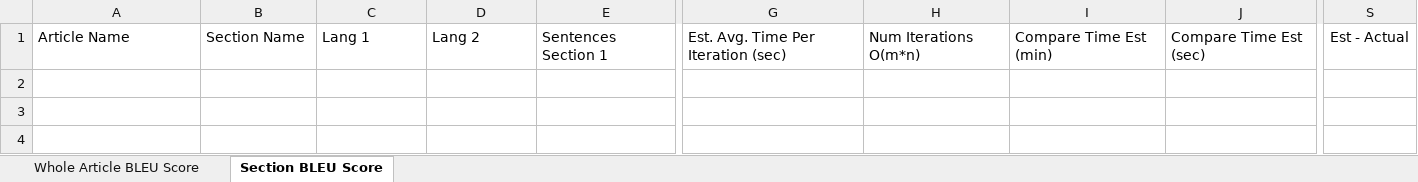
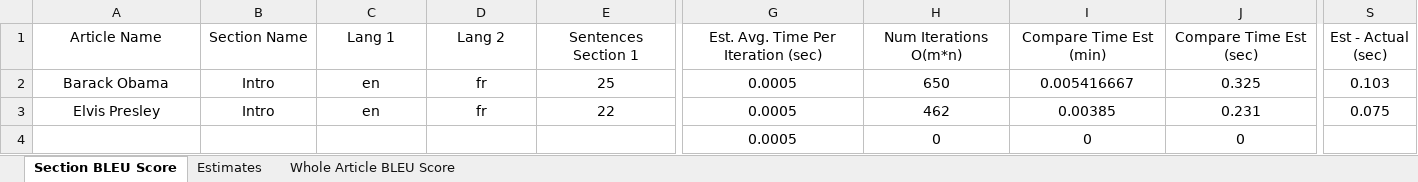
Before and after one commit to aidhayes/project-symmetry, an Excel workbook: Compare_Tests.xlsx, sheet Section BLEU Score, drawn as a sheet; only a part is shown, gaps mark what is left out; values as stored, in another font and other column widths than the file's, no borders; rows hold the shown columns only; the diff covers the shown part only; the diff names each change by its address in the sheet, - before the commit and + after, or states it on an @@ line.

```diff
--- a/Compare_Tests.xlsx (sheet Section BLEU Score)
+++ b/Compare_Tests.xlsx (sheet Section BLEU Score)
+sheet tab: Estimates
@@ sheet tab order changed: Section BLEU Score | Estimates | Whole Article BLEU Score @@
-A1:J1 alignment: left
+A1:J1 alignment: center
-S1: Est - Actual
+S1: Est - Actual (sec)
+row 2: Barack Obama | Intro | en | fr | 25 | 0.0005 | 650 | 0.005416667 | 0.325 | 0.103
+row 3: Elvis Presley | Intro | en | fr | 22 | 0.0005 | 462 | 0.00385 | 0.231 | 0.075
+row 4:  |  |  |  |  | 0.0005 | 0 | 0 | 0
```
Also changed, not shown: cell formats elsewhere in this sheet, sheet Whole Article BLEU Score, charts or pictures, 7 other files.
